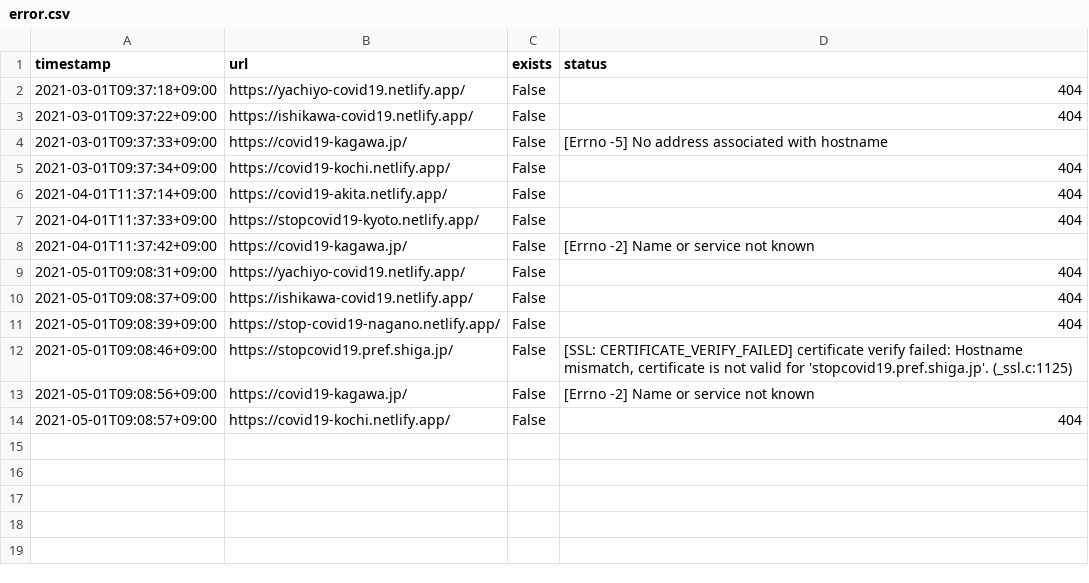
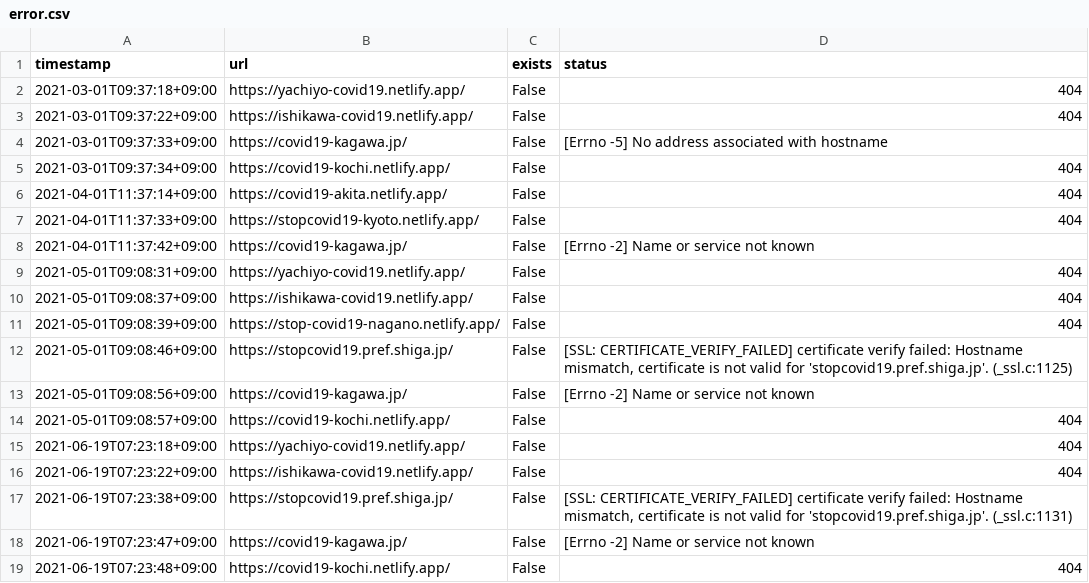
Before and after one commit to fossabot/covid19-chocolate, a CSV file: audit-forked-sites/error.csv, drawn as a sheet; the diff names each change by its address in the sheet, - before the commit and + after, or states it on an @@ line.

```diff
--- a/audit-forked-sites/error.csv
+++ b/audit-forked-sites/error.csv
+row 15: 2021-06-19T07:23:18+09:00 | https://yachiyo-covid19.netlify.app/ | False | 404
+row 16: 2021-06-19T07:23:22+09:00 | https://ishikawa-covid19.netlify.app/ | False | 404
+row 17: 2021-06-19T07:23:38+09:00 | https://stopcovid19.pref.shiga.jp/ | False | [SSL: CERTIFICATE_VERIFY_FAILED] certificate verify failed: Hostname mismatch, certificate is not valid for 'stopcovid19.pref.shiga.jp'. (_ssl.c:1131)
+row 18: 2021-06-19T07:23:47+09:00 | https://covid19-kagawa.jp/ | False | [Errno -2] Name or service not known
+row 19: 2021-06-19T07:23:48+09:00 | https://covid19-kochi.netlify.app/ | False | 404
```
Also changed, not shown: 1 other file.
